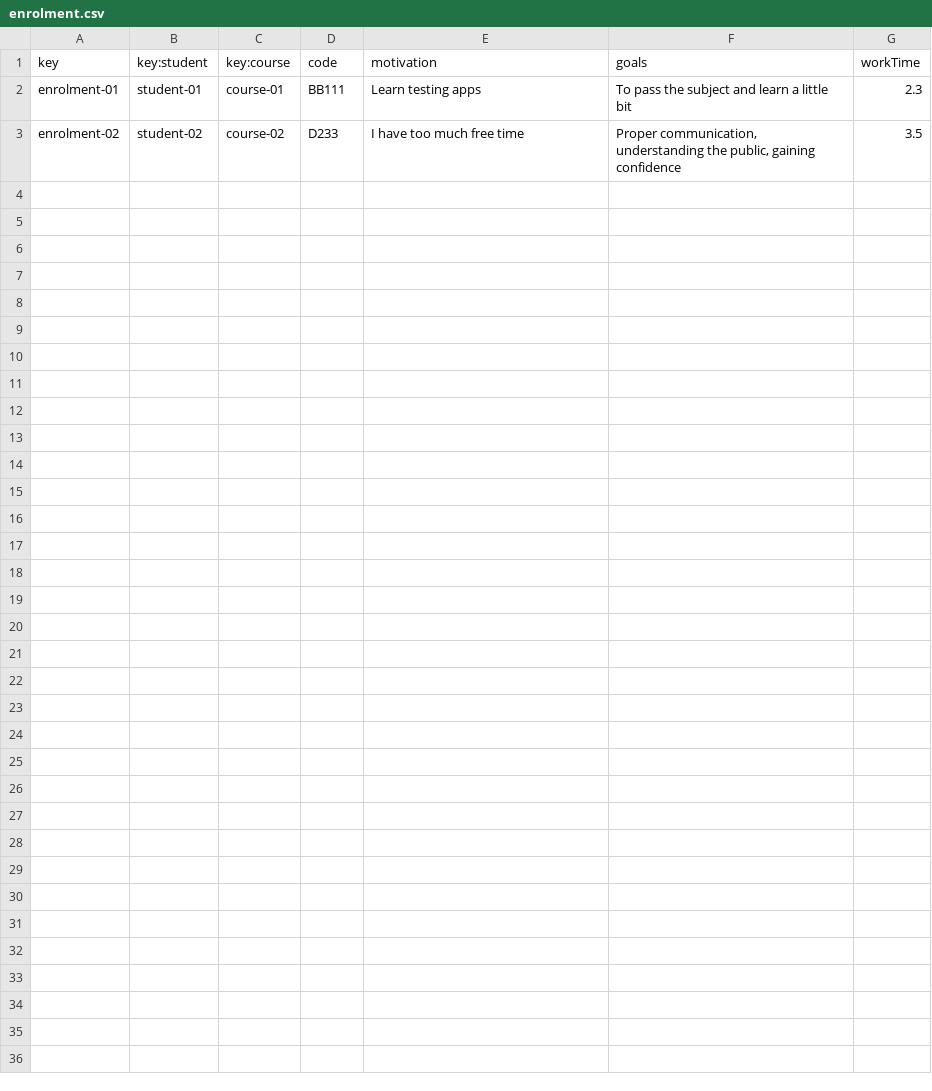
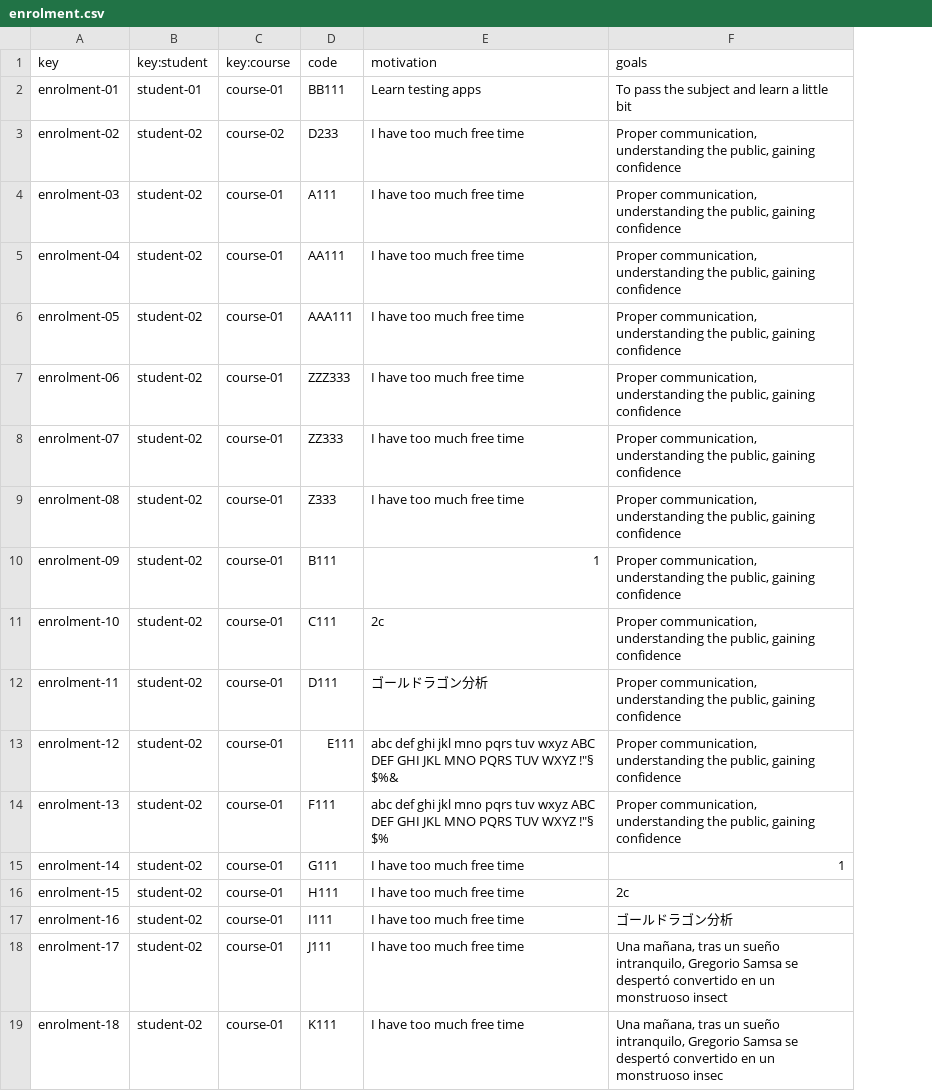
Before and after one commit to marizqlav/Acme-L3, a CSV file: Acme-L3-D02/src/main/webapp/WEB-INF/resources/sample-data/enrolment.csv, drawn as a sheet; removed rows and columns are numbered as before the commit, all else as after; the diff names each change by its address in the sheet, - before the commit and + after, or states it on an @@ line.

```diff
--- a/Acme-L3-D02/src/main/webapp/WEB-INF/resources/sample-data/enrolment.csv
+++ b/Acme-L3-D02/src/main/webapp/WEB-INF/resources/sample-data/enrolment.csv
-column G (workTime), rows 2-3: 2.3 | 3.5
+row 4: enrolment-03 | student-02 | course-01 | A111 | I have too much free time | Proper communication, understanding the public, gaining confidence
+row 5: enrolment-04 | student-02 | course-01 | AA111 | I have too much free time | Proper communication, understanding the public, gaining confidence
+row 6: enrolment-05 | student-02 | course-01 | AAA111 | I have too much free time | Proper communication, understanding the public, gaining confidence
+row 7: enrolment-06 | student-02 | course-01 | ZZZ333 | I have too much free time | Proper communication, understanding the public, gaining confidence
+row 8: enrolment-07 | student-02 | course-01 | ZZ333 | I have too much free time | Proper communication, understanding the public, gaining confidence
+row 9: enrolment-08 | student-02 | course-01 | Z333 | I have too much free time | Proper communication, understanding the public, gaining confidence
+row 10: enrolment-09 | student-02 | course-01 | B111 | 1 | Proper communication, understanding the public, gaining confidence
+row 11: enrolment-10 | student-02 | course-01 | C111 | 2c | Proper communication, understanding the public, gaining confidence
+row 12: enrolment-11 | student-02 | course-01 | D111 | ゴールドラゴン分析 | Proper communication, understanding the public, gaining confidence
+row 13: enrolment-12 | student-02 | course-01 | E111 | abc def ghi jkl mno pqrs tuv wxyz ABC DEF GHI JKL MNO PQRS TUV WXYZ !"§ $%& | Proper communication, understanding the public, gaining confidence
+row 14: enrolment-13 | student-02 | course-01 | F111 | abc def ghi jkl mno pqrs tuv wxyz ABC DEF GHI JKL MNO PQRS TUV WXYZ !"§ $% | Proper communication, understanding the public, gaining confidence
+row 15: enrolment-14 | student-02 | course-01 | G111 | I have too much free time | 1
+row 16: enrolment-15 | student-02 | course-01 | H111 | I have too much free time | 2c
+row 17: enrolment-16 | student-02 | course-01 | I111 | I have too much free time | ゴールドラゴン分析
+row 18: enrolment-17 | student-02 | course-01 | J111 | I have too much free time | Una mañana, tras un sueño intranquilo, Gregorio Samsa se despertó convertido en un monstruoso insect
+row 19: enrolment-18 | student-02 | course-01 | K111 | I have too much free time | Una mañana, tras un sueño intranquilo, Gregorio Samsa se despertó convertido en un monstruoso insec
```
Also changed, not shown: Acme-L3-D02/src/main/webapp/WEB-INF/resources/sample-data/activity.csv, Acme-L3-D02/src/main/webapp/WEB-INF/resources/sample-data/student.csv, 1 other file.
